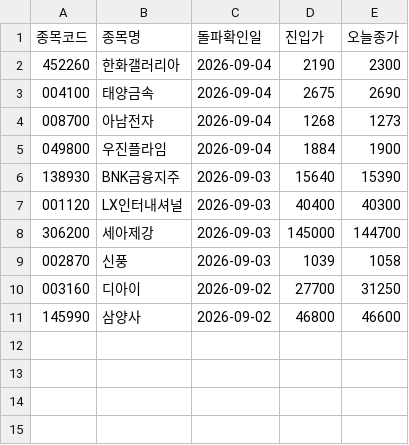
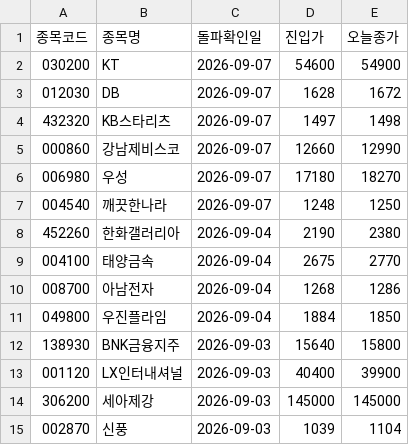
Before and after one commit to nunupop/my-stock-screener, a CSV file: result.csv, drawn as a sheet.

```diff
--- a/result.csv
+++ b/result.csv
@@ -1,11 +1,15 @@
 종목코드,종목명,돌파확인일,진입가,오늘종가
-452260,한화갤러리아,2026-09-04,2190,2300
-004100,태양금속,2026-09-04,2675,2690
-008700,아남전자,2026-09-04,1268,1273
-049800,우진플라임,2026-09-04,1884,1900
-138930,BNK금융지주,2026-09-03,15640,15390
-001120,LX인터내셔널,2026-09-03,40400,40300
-306200,세아제강,2026-09-03,145000,144700
-002870,신풍,2026-09-03,1039,1058
-003160,디아이,2026-09-02,27700,31250
-145990,삼양사,2026-09-02,46800,46600
+030200,KT,2026-09-07,54600,54900
+012030,DB,2026-09-07,1628,1672
+432320,KB스타리츠,2026-09-07,1497,1498
+000860,강남제비스코,2026-09-07,12660,12990
+006980,우성,2026-09-07,17180,18270
+004540,깨끗한나라,2026-09-07,1248,1250
+452260,한화갤러리아,2026-09-04,2190,2380
+004100,태양금속,2026-09-04,2675,2770
+008700,아남전자,2026-09-04,1268,1286
+049800,우진플라임,2026-09-04,1884,1850
+138930,BNK금융지주,2026-09-03,15640,15800
+001120,LX인터내셔널,2026-09-03,40400,39900
+306200,세아제강,2026-09-03,145000,145000
+002870,신풍,2026-09-03,1039,1104
```
Also changed, not shown: 1 other file.
